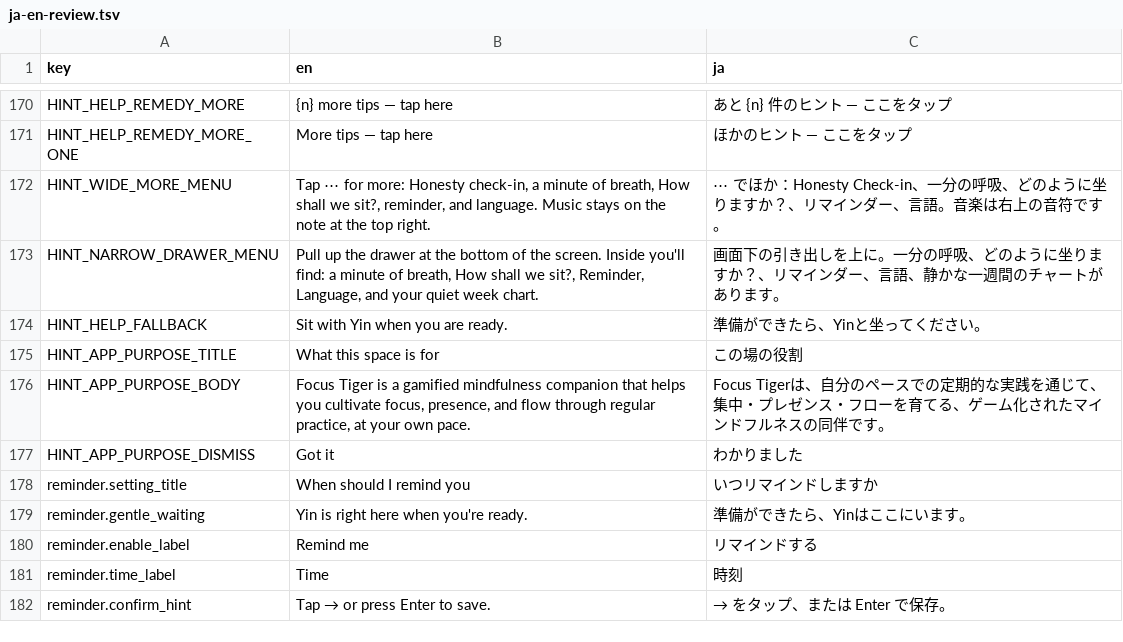
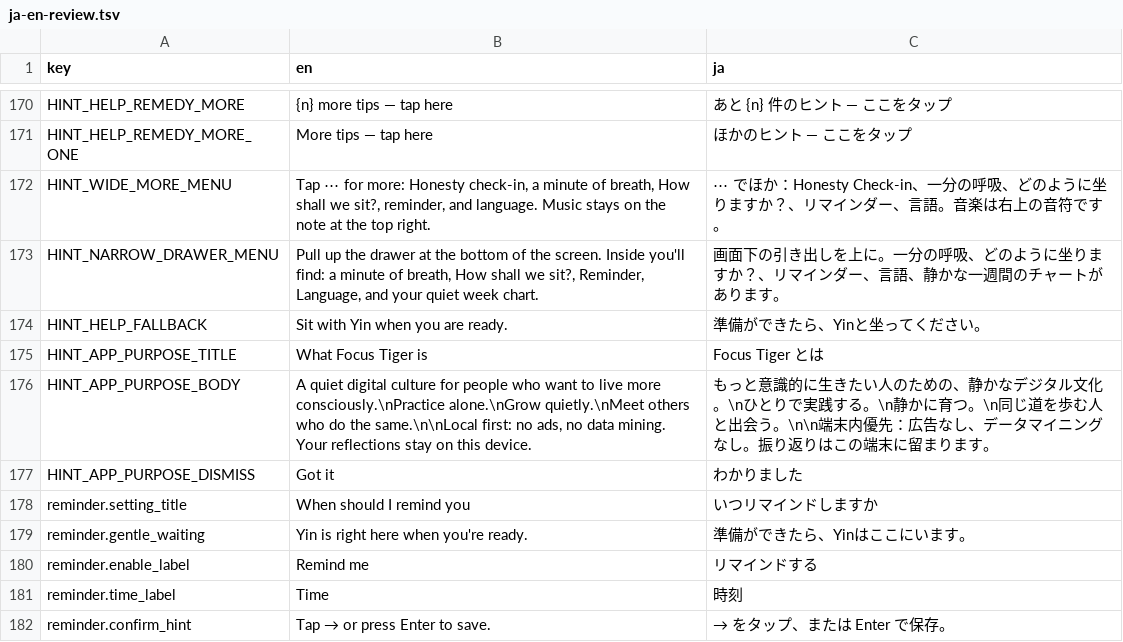
Before and after one commit to IhiroArmstrong/Ihiro-PetGarden001, a TSV file: focus-tiger/src/locales/packs/ja-en-review.tsv, drawn as a sheet; only a part is shown, gaps mark what is left out.

```diff
--- a/focus-tiger/src/locales/packs/ja-en-review.tsv
+++ b/focus-tiger/src/locales/packs/ja-en-review.tsv
@@ -174,4 +174,4 @@ HINT_NARROW_DRAWER_MENU	Pull up the drawer at the bottom of the screen. Inside y
 HINT_HELP_FALLBACK	Sit with Yin when you are ready.	準備ができたら、Yinと坐ってください。
-HINT_APP_PURPOSE_TITLE	What this space is for	この場の役割
-HINT_APP_PURPOSE_BODY	Focus Tiger is a gamified mindfulness companion that helps you cultivate focus, presence, and flow through regular practice, at your own pace.	Focus Tigerは、自分のペースでの定期的な実践を通じて、集中・プレゼンス・フローを育てる、ゲーム化されたマインドフルネスの同伴です。
+HINT_APP_PURPOSE_TITLE	What Focus Tiger is	Focus Tiger とは
+HINT_APP_PURPOSE_BODY	A quiet digital culture for people who want to live more consciously.\nPractice alone.\nGrow quietly.\nMeet others who do the same.\n\nLocal first: no ads, no data mining. Your reflections stay on this device.	もっと意識的に生きたい人のための、静かなデジタル文化。\nひとりで実践する。\n静かに育つ。\n同じ道を歩む人と出会う。\n\n端末内優先：広告なし、データマイニングなし。振り返りはこの端末に留まります。
 HINT_APP_PURPOSE_DISMISS	Got it	わかりました
```
Also changed, not shown: 5 other files.
